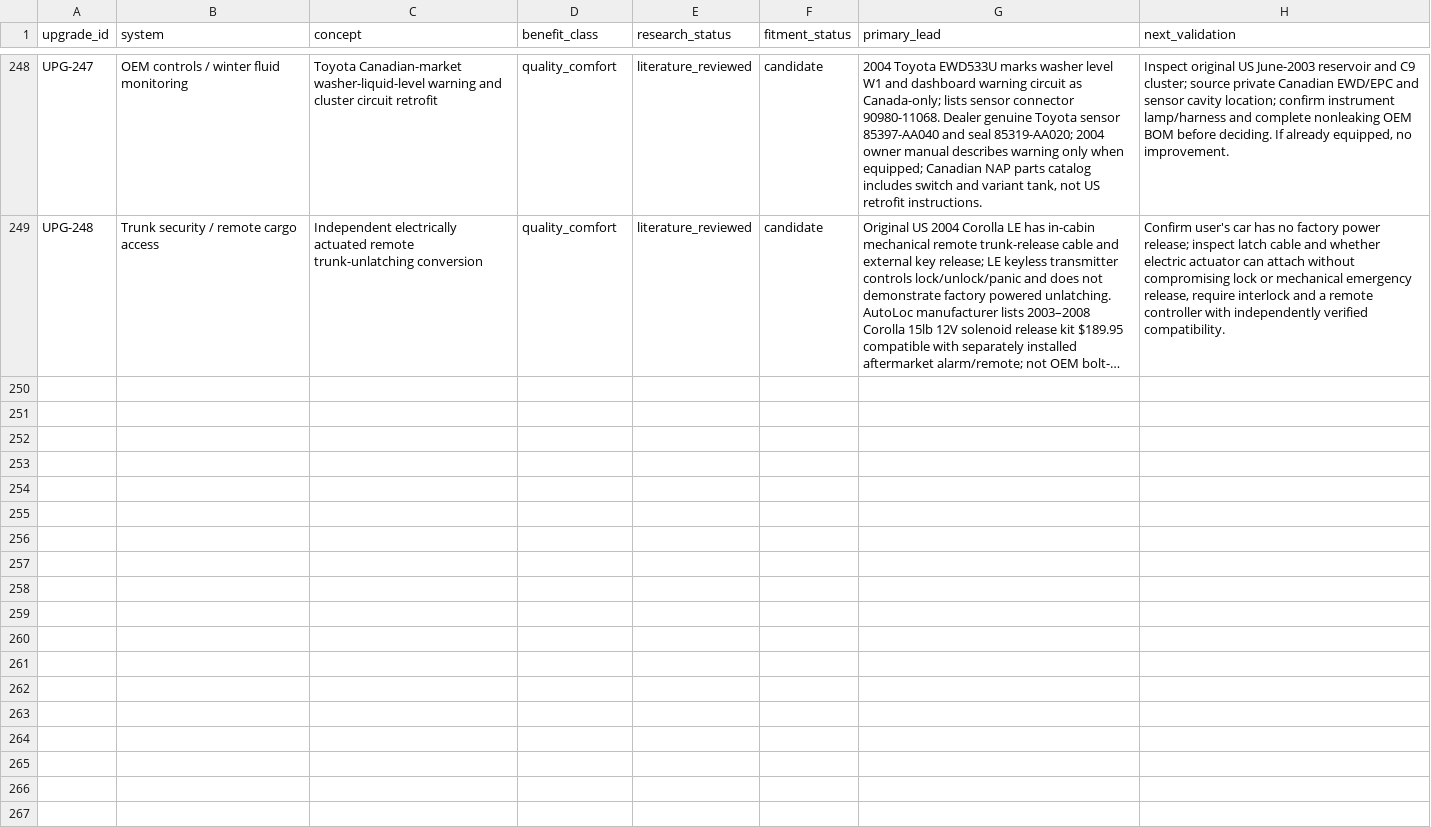
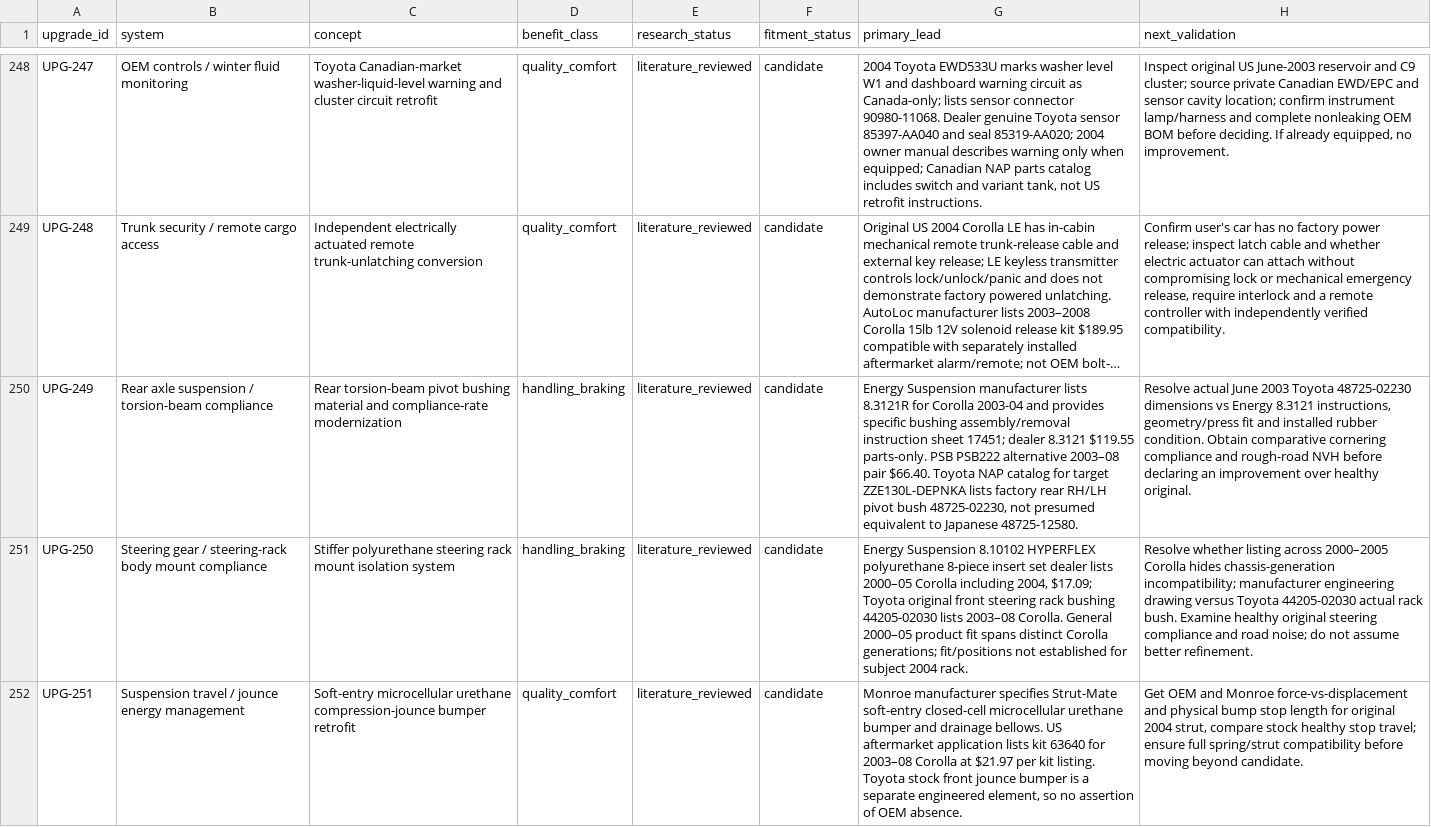
Before and after one commit to 79cbd8hmgj-wq/Felicity, a CSV file: database/upgrade_candidates.csv, drawn as a sheet; only a part is shown, gaps mark what is left out; long unchanged cells end in …; the diff names each change by its address in the sheet, - before the commit and + after, or states it on an @@ line.

Commit message:
research: add three genuinely new chassis compliance and jounce engineering studies

```diff
--- a/database/upgrade_candidates.csv
+++ b/database/upgrade_candidates.csv
+row 250: UPG-249 | Rear axle suspension / torsion-beam compliance | Rear torsion-beam pivot bushing material and compliance-rate modernization | handling_braking | literature_reviewed | candidate | Energy Suspension manufacturer lists 8.3121R for Corolla 2003-04 and provides specific bushing assembly/removal instruction sheet 17451; dealer 8.3121 $119.55 parts-only. PSB PSB222 alternative 2003–08 pair $66.40. Toyota NAP catalog for target ZZE130L-DEPNKA lists factory rear RH/LH pivot bush 48725-02230, not presumed equivalent to Japanese 48725-12580. | Resolve actual June 2003 Toyota 48725-02230 dimensions vs Energy 8.3121 instructions, geometry/press fit and installed rubber condition. Obtain comparative cornering compliance and rough-road NVH before declaring an improvement over healthy original.
+row 251: UPG-250 | Steering gear / steering-rack body mount compliance | Stiffer polyurethane steering rack mount isolation system | handling_braking | literature_reviewed | candidate | Energy Suspension 8.10102 HYPERFLEX polyurethane 8-piece insert set dealer lists 2000–05 Corolla including 2004, $17.09; Toyota original front steering rack bushing 44205-02030 lists 2003–08 Corolla. General 2000–05 product fit spans distinct Corolla generations; fit/positions not established for subject 2004 rack. | Resolve whether listing across 2000–2005 Corolla hides chassis-generation incompatibility; manufacturer engineering drawing versus Toyota 44205-02030 actual rack bush. Examine healthy original steering compliance and road noise; do not assume better refinement.
+row 252: UPG-251 | Suspension travel / jounce energy management | Soft-entry microcellular urethane compression-jounce bumper retrofit | quality_comfort | literature_reviewed | candidate | Monroe manufacturer specifies Strut-Mate soft-entry closed-cell microcellular urethane bumper and drainage bellows. US aftermarket application lists kit 63640 for 2003–08 Corolla at $21.97 per kit listing. Toyota stock front jounce bumper is a separate engineered element, so no assertion of OEM absence. | Get OEM and Monroe force-vs-displacement and physical bump stop length for original 2004 strut, compare stock healthy stop travel; ensure full spring/strut compatibility before moving beyond candidate.
```
